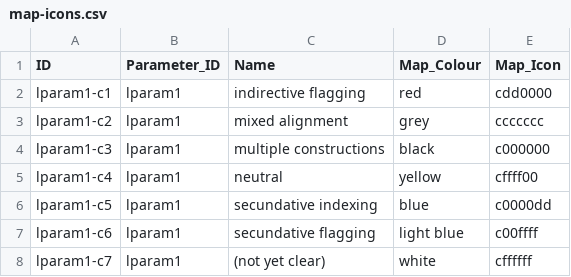
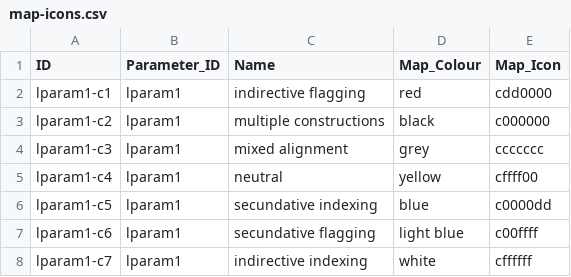
Before and after one commit to cldf-datasets/malchukovditransitives, a CSV file: etc/map-icons.csv, drawn as a sheet.

Commit message:
fix map icon list

```diff
--- a/etc/map-icons.csv
+++ b/etc/map-icons.csv
@@ -2,4 +2,4 @@ ID,Parameter_ID,Name,Map_Colour,Map_Icon
 lparam1-c1,lparam1,indirective flagging,red,cdd0000
-lparam1-c2,lparam1,mixed alignment,grey,ccccccc
-lparam1-c3,lparam1,multiple constructions,black,c000000
+lparam1-c2,lparam1,multiple constructions,black,c000000
+lparam1-c3,lparam1,mixed alignment,grey,ccccccc
 lparam1-c4,lparam1,neutral,yellow,cffff00
@@ -7,2 +7,2 @@ lparam1-c5,lparam1,secundative indexing,blue,c0000dd
 lparam1-c6,lparam1,secundative flagging,light blue,c00ffff
-lparam1-c7,lparam1,(not yet clear),white,cffffff
+lparam1-c7,lparam1,indirective indexing,white,cffffff
```
Also changed, not shown: 1 other file.
